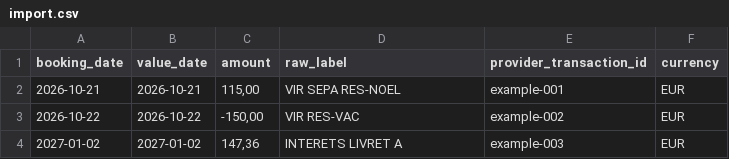
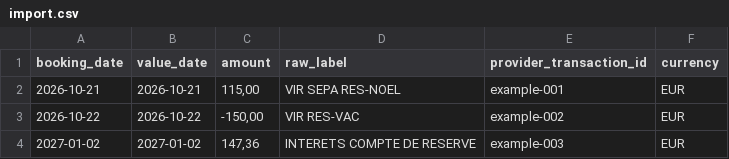
Before and after one commit to ZA512/LootSplit, a CSV file: examples/import.csv, drawn as a sheet.

Commit message:
Replace Livret A and LEP-specific wording with generic reserve account

```diff
--- a/examples/import.csv
+++ b/examples/import.csv
@@ -3,2 +3,2 @@ booking_date;value_date;amount;raw_label;provider_transaction_id;currency
 2026-10-22;2026-10-22;-150,00;VIR RES-VAC;example-002;EUR
-2027-01-02;2027-01-02;147,36;INTERETS LIVRET A;example-003;EUR
+2027-01-02;2027-01-02;147,36;INTERETS COMPTE DE RESERVE;example-003;EUR
```
Also changed, not shown: 23 other files.
